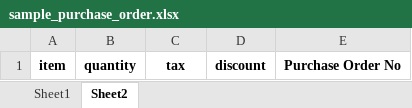
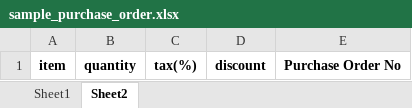
Before and after one commit to vishnu5730/zohodjango, an Excel workbook: sample_purchase_order.xlsx, sheet Sheet2, drawn as a sheet; values as stored, in another font and other column widths than the file's, no borders; the diff names each change by its address in the sheet, - before the commit and + after, or states it on an @@ line.

```diff
--- a/sample_purchase_order.xlsx (sheet Sheet2)
+++ b/sample_purchase_order.xlsx (sheet Sheet2)
-C1: tax
+C1: tax(%)
```
Also changed, not shown: sheet Sheet1, 5 other files.
